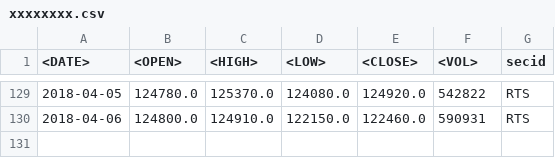
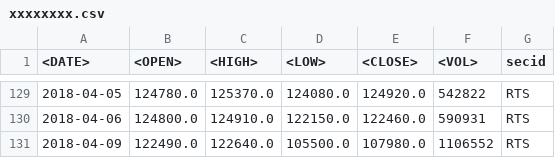
Before and after one commit to phansier/DEX, a CSV file: xxxxxxxx.csv, drawn as a sheet; only a part is shown, gaps mark what is left out.

```diff
--- a/xxxxxxxx.csv
+++ b/xxxxxxxx.csv
@@ -130 +130,2 @@
 2018-04-06,124800.0,124910.0,122150.0,122460.0,590931,RTS
+2018-04-09,122490.0,122640.0,105500.0,107980.0,1106552,RTS
```
Also changed, not shown: crons/RTS_min.csv, crons/RVI_min.csv, 13 other files.
